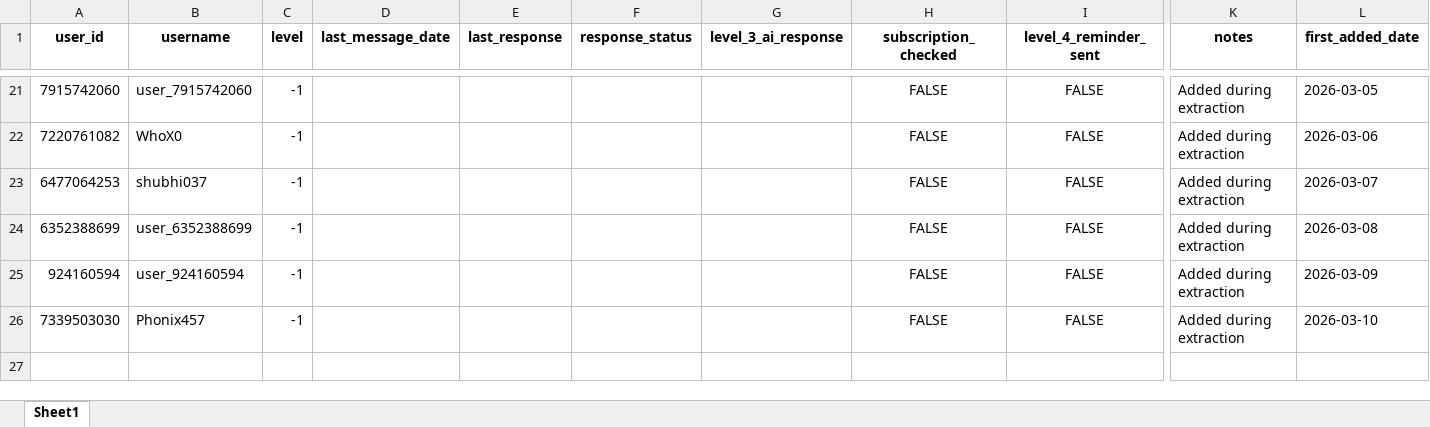
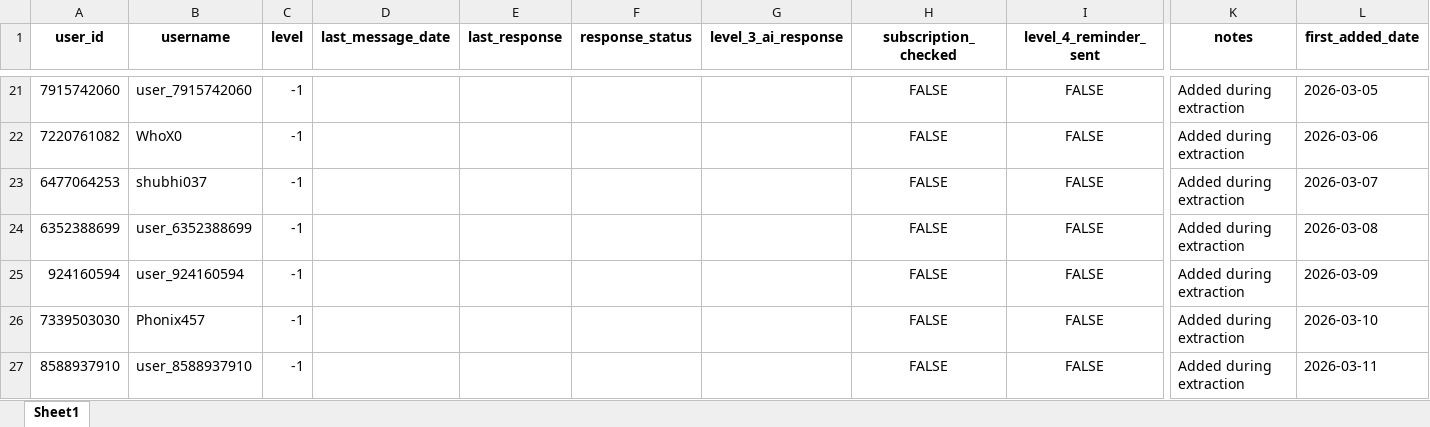
Before and after one commit to iit2022231-sys/Post_Updates_Job, an Excel workbook: dm_promotion_service/data/users_engagement.xlsx, sheet Sheet1, drawn as a sheet; only a part is shown, gaps mark what is left out; values as stored, in another font and other column widths than the file's, no borders; rows hold the shown columns only; the diff names each change by its address in the sheet, - before the commit and + after, or states it on an @@ line.

```diff
--- a/dm_promotion_service/data/users_engagement.xlsx (sheet Sheet1)
+++ b/dm_promotion_service/data/users_engagement.xlsx (sheet Sheet1)
+row 27: 8588937910 | user_8588937910 | -1 |  |  |  |  | FALSE | FALSE | Added during extraction | 2026-03-11
```
Also changed, not shown: Free_API_Load_balancer/Limits.xlsx, group_promotion_service/data/groups_progress.xlsx, 2 other files.
